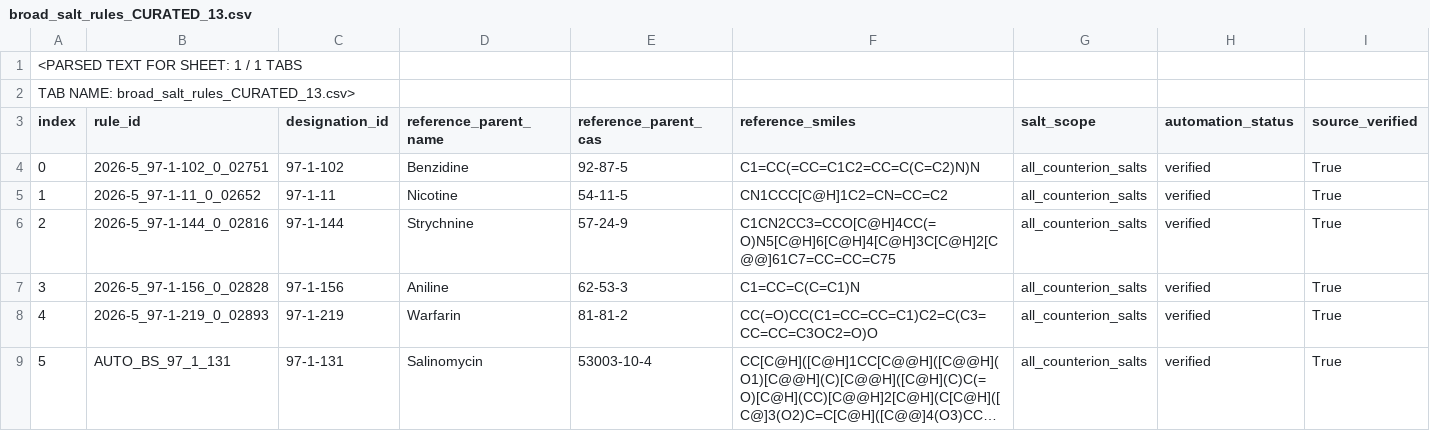
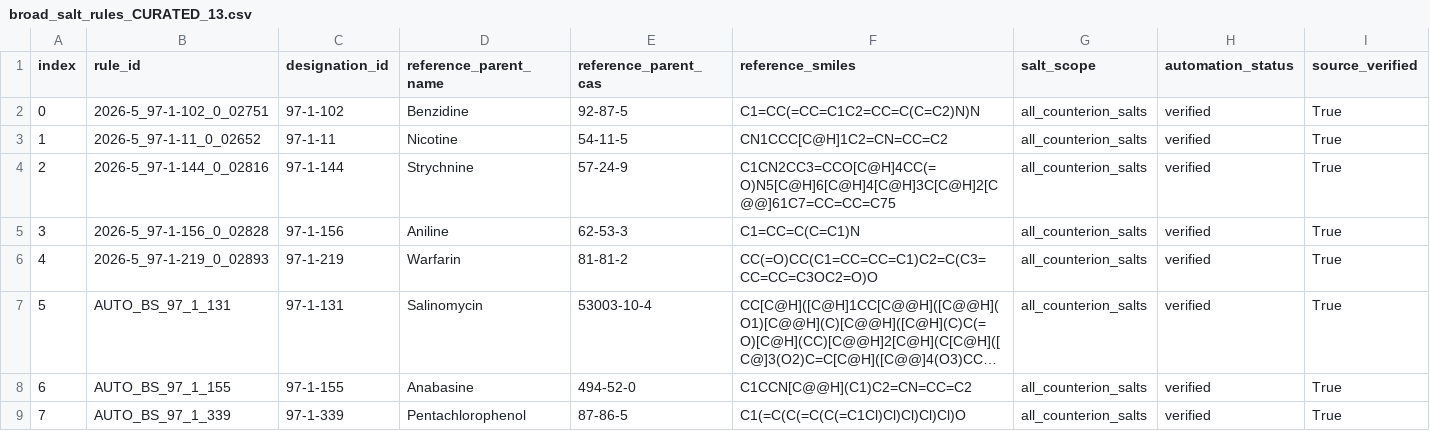
Before and after one commit to goindoll97-cloud/presentation, a CSV file: data/broad_salt_rules_CURATED_13.csv, drawn as a sheet; only a part is shown; the shorter side is filled out with more unchanged rows; long unchanged cells end in …; rows hold the shown columns only; the diff names each change by its address in the sheet, - before the commit and + after, or states it on an @@ line.

Commit message:
Fix malformed CSV preamble in broad_salt_rules_CURATED_13.csv

```diff
--- a/data/broad_salt_rules_CURATED_13.csv
+++ b/data/broad_salt_rules_CURATED_13.csv
-row 1: <PARSED TEXT FOR SHEET: 1 / 1 TABS
-row 2: TAB NAME: broad_salt_rules_CURATED_13.csv>
```
